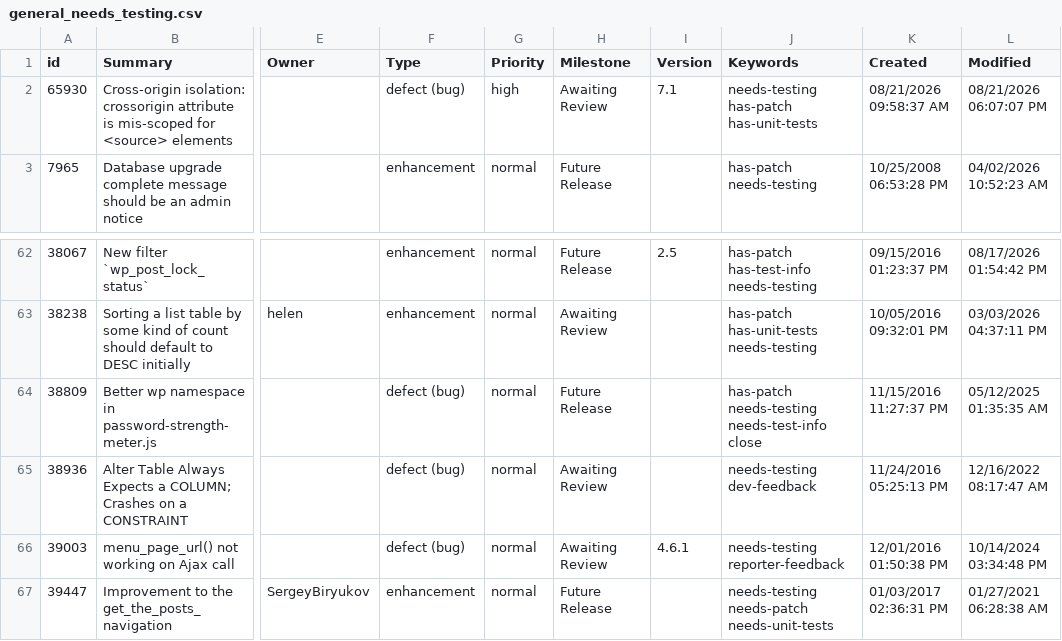
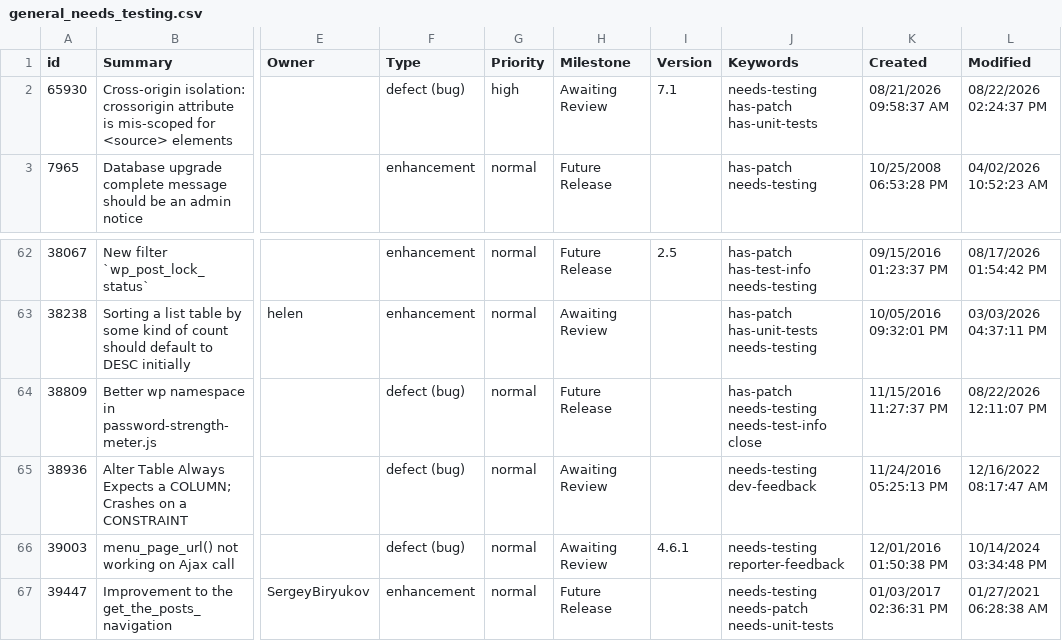
Before and after one commit to jamesbregenzer/wp-core-radar, a CSV file: data/raw/manual/2026-08-22/general_needs_testing.csv, drawn as a sheet; only a part is shown, gaps mark what is left out; the diff names each change by its address in the sheet, - before the commit and + after, or states it on an @@ line.

Commit message:
Update radar data

```diff
--- a/data/raw/manual/2026-08-22/general_needs_testing.csv
+++ b/data/raw/manual/2026-08-22/general_needs_testing.csv
-L2 (Modified): 08/21/2026 06:07:07 PM
+L2 (Modified): 08/22/2026 02:24:37 PM
-L64 (Modified): 05/12/2025 01:35:35 AM
+L64 (Modified): 08/22/2026 12:11:07 PM
```
Also changed, not shown: 5 other files.
